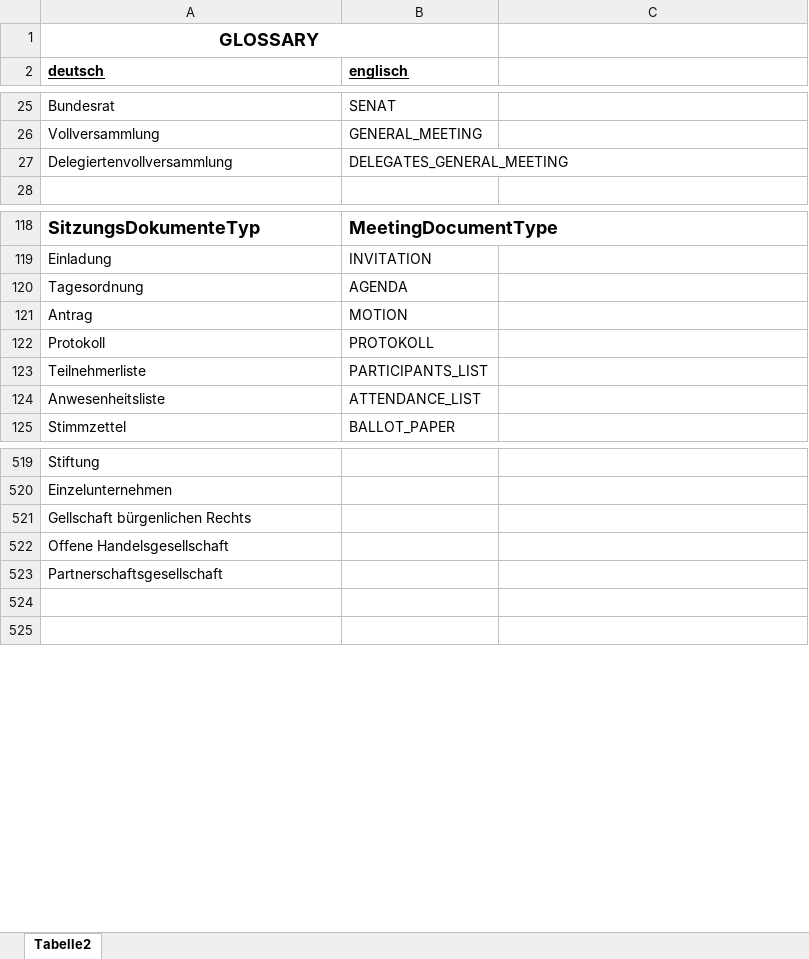
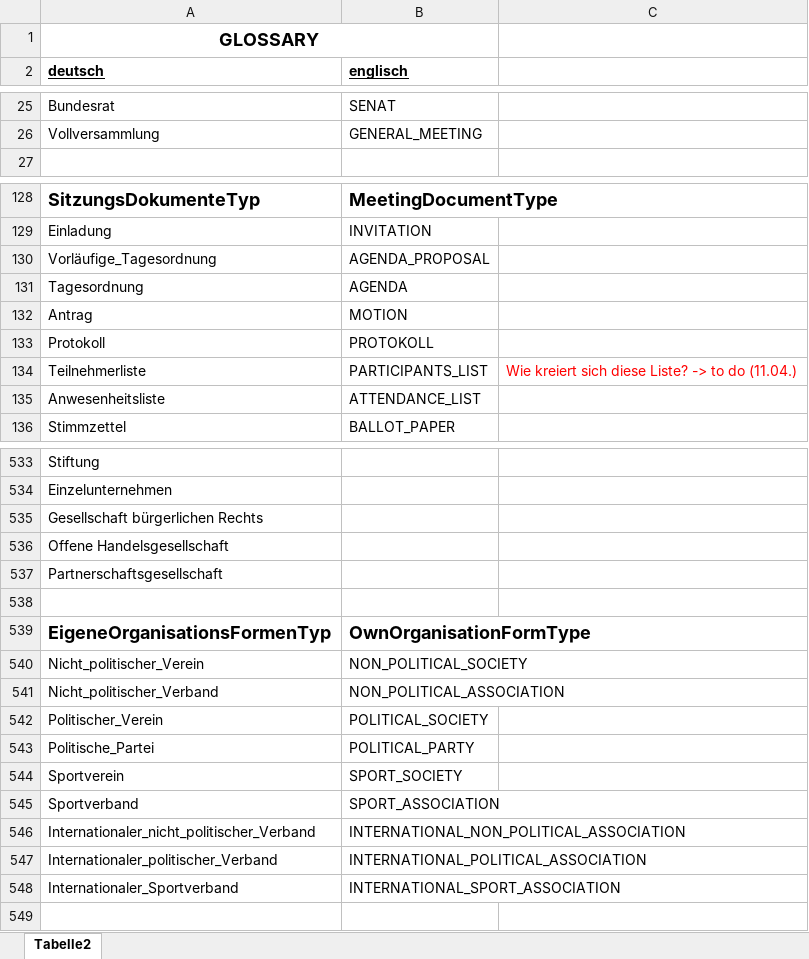
Before and after one commit to DecentralizedAutonomousParty/specs, an Excel workbook: Glossary_deutsch_englisch.xlsx, sheet Tabelle2, drawn as a sheet; only a part is shown, gaps mark what is left out; values as stored, in another font and other column widths than the file's, no borders; removed rows and columns are numbered as before the commit, all else as after; the diff covers the shown part only; the diff names each change by its address in the sheet, - before the commit and + after, or states it on an @@ line.

```diff
--- a/Glossary_deutsch_englisch.xlsx (sheet Tabelle2)
+++ b/Glossary_deutsch_englisch.xlsx (sheet Tabelle2)
-row 27: Delegiertenvollversammlung | DELEGATES_GENERAL_MEETING
+row 130: Vorläufige_Tagesordnung | AGENDA_PROPOSAL
-C134: (empty)
+C134: Wie kreiert sich diese Liste? -> to do (11.04.)
-A535 (deutsch): Gellschaft bürgenlichen Rechts
+A535 (deutsch): Gesellschaft bürgerlichen Rechts
+row 539: EigeneOrganisationsFormenTyp | OwnOrganisationFormType
+row 540: Nicht_politischer_Verein | NON_POLITICAL_SOCIETY
+row 541: Nicht_politischer_Verband | NON_POLITICAL_ASSOCIATION
+row 542: Politischer_Verein | POLITICAL_SOCIETY
+row 543: Politische_Partei | POLITICAL_PARTY
+row 544: Sportverein | SPORT_SOCIETY
+row 545: Sportverband | SPORT_ASSOCIATION
+row 546: Internationaler_nicht_politischer_Verband | INTERNATIONAL_NON_POLITICAL_ASSOCIATION
+row 547: Internationaler_politischer_Verband | INTERNATIONAL_POLITICAL_ASSOCIATION
+row 548: Internationaler_Sportverband | INTERNATIONAL_SPORT_ASSOCIATION
```
Also changed, not shown: 43 added rows, 10 removed rows and 25 edited cells elsewhere in this sheet, 2 other files.
